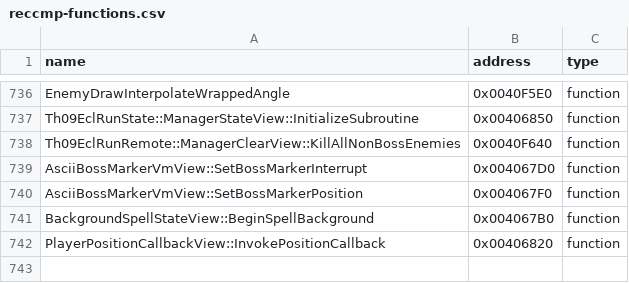
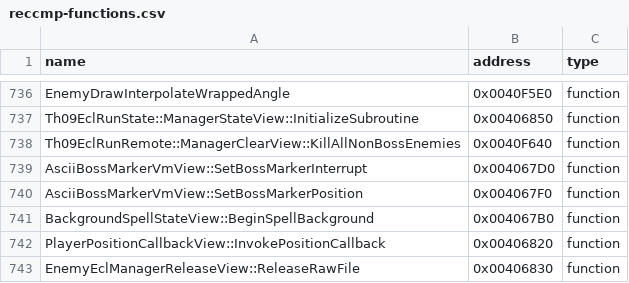
Before and after one commit to N0zoM1z0/th09, a CSV file: config/reccmp-functions.csv, drawn as a sheet; only a part is shown, gaps mark what is left out; the diff names each change by its address in the sheet, - before the commit and + after, or states it on an @@ line.

```diff
--- a/config/reccmp-functions.csv
+++ b/config/reccmp-functions.csv
+row 743: EnemyEclManagerReleaseView::ReleaseRawFile | 0x00406830 | function
```
Also changed, not shown: config/function-origins.csv, config/functions.csv, 8 other files.
